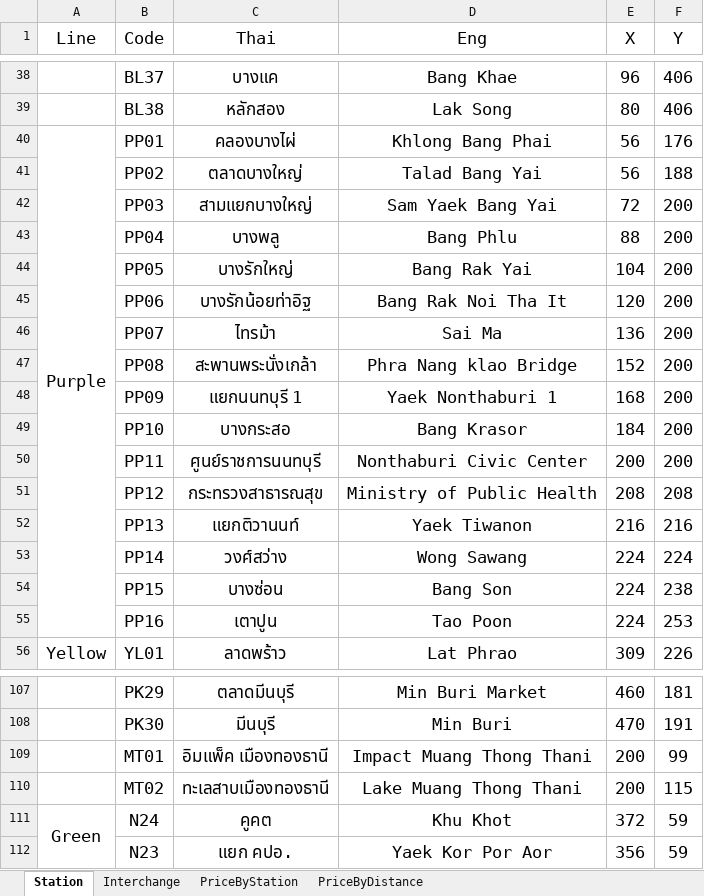
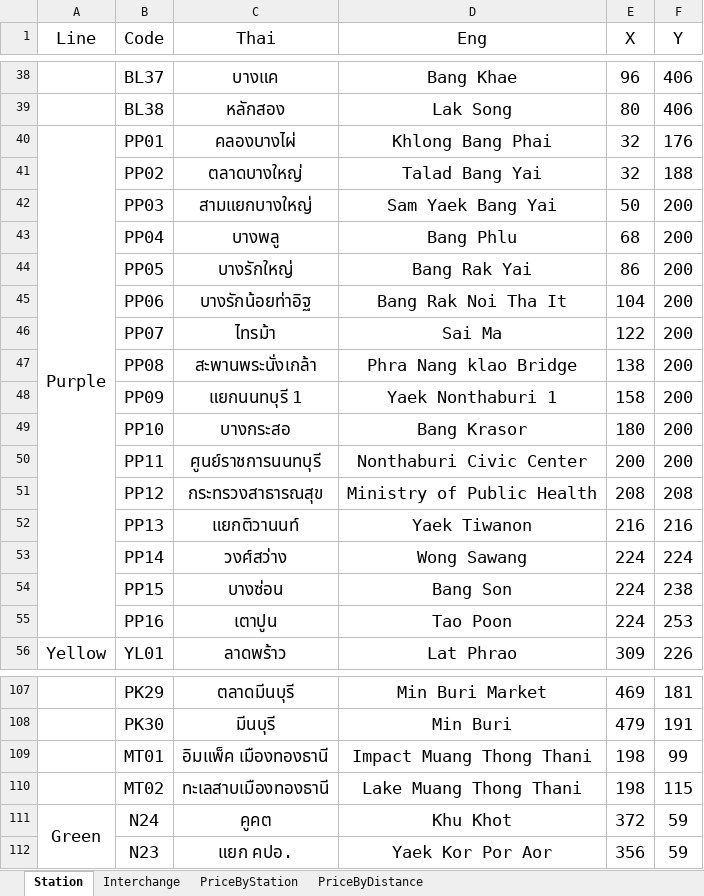
Before and after one commit to MeowSky49887/PointastColab, an Excel workbook: MetroDatabase.xlsx, sheet Station, drawn as a sheet; only a part is shown, gaps mark what is left out; values as stored, in another font and other column widths than the file's, no borders; the diff covers the shown part only; the diff names each change by its address in the sheet, - before the commit and + after, or states it on an @@ line.

```diff
--- a/MetroDatabase.xlsx (sheet Station)
+++ b/MetroDatabase.xlsx (sheet Station)
-E40:E41 (X): 56
+E40:E41 (X): 32
-E42 (X): 72
+E42 (X): 50
-E43 (X): 88
+E43 (X): 68
-E44 (X): 104
+E44 (X): 86
-E45 (X): 120
+E45 (X): 104
-E46 (X): 136
+E46 (X): 122
-E47 (X): 152
+E47 (X): 138
-E48 (X): 168
+E48 (X): 158
-E49 (X): 184
+E49 (X): 180
-E107 (X): 460
+E107 (X): 469
-E108 (X): 470
+E108 (X): 479
-E109:E110 (X): 200
+E109:E110 (X): 198
```
Also changed, not shown: 27 edited cells elsewhere in this sheet.
